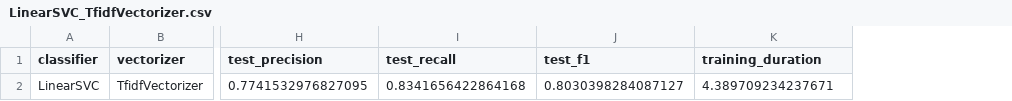
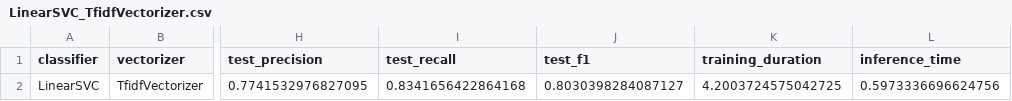
Before and after one commit to SeyaSchmassmann/nlp-project, a CSV file: models/executions/bagOfWords/LinearSVC_TfidfVectorizer.csv, drawn as a sheet; only a part is shown, gaps mark what is left out; the diff names each change by its address in the sheet, - before the commit and + after, or states it on an @@ line.

```diff
--- a/models/executions/bagOfWords/LinearSVC_TfidfVectorizer.csv
+++ b/models/executions/bagOfWords/LinearSVC_TfidfVectorizer.csv
+column L (inference_time), row 2: 0.5973336696624756
-K2 (training_duration): 4.389709234237671
+K2 (training_duration): 4.2003724575042725
```
Also changed, not shown: models/executions/bagOfWords/LinearSVC_CountVectorizer.csv, models/executions/bagOfWords/LogisticRegression_CountVectorizer.csv, 19 other files.
